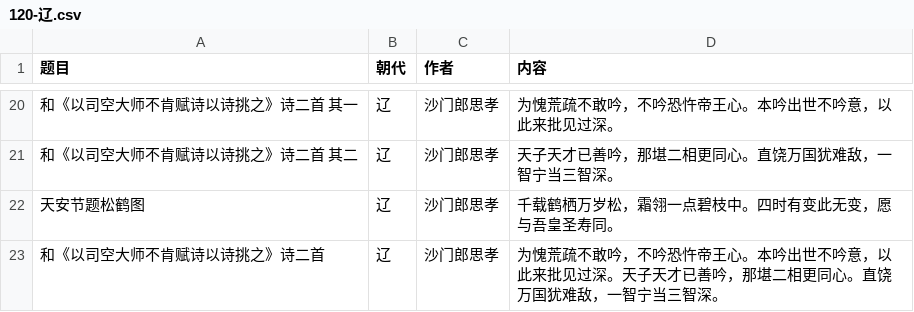
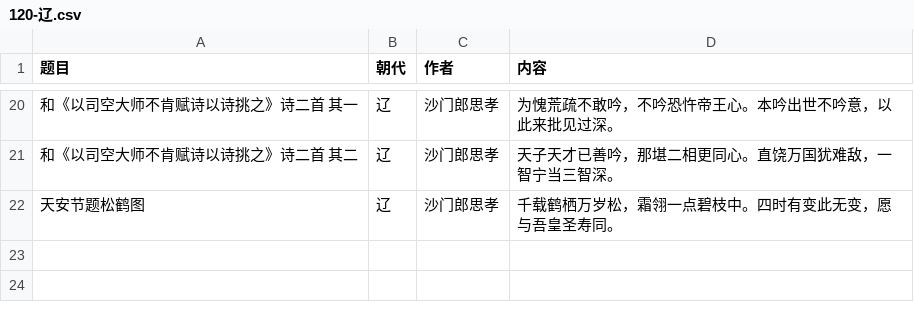
Before and after one commit to bingcheng1998/Poetry, a CSV file: 120-辽.csv, drawn as a sheet; only a part is shown, gaps mark what is left out; the diff names each change by its address in the sheet, - before the commit and + after, or states it on an @@ line.

```diff
--- a/120-辽.csv
+++ b/120-辽.csv
-row 23: 和《以司空大师不肯赋诗以诗挑之》诗二首 | 辽 | 沙门郎思孝 | 为愧荒疏不敢吟，不吟恐忤帝王心。本吟出世不吟意，以此来批见过深。天子天才已善吟，那堪二相更同心。直饶万国犹难敌，一智宁当三智深。
```
Also changed, not shown: 102-秦.csv, 105-魏晋末南北朝初.csv, 14 other files.
